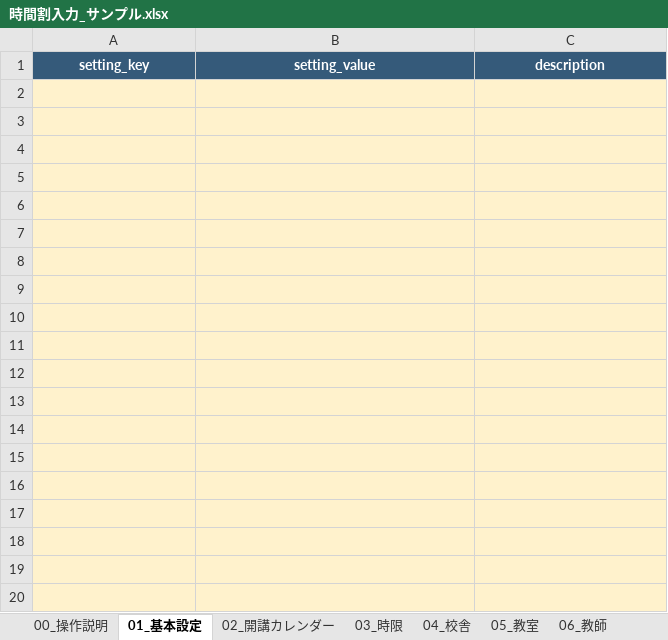
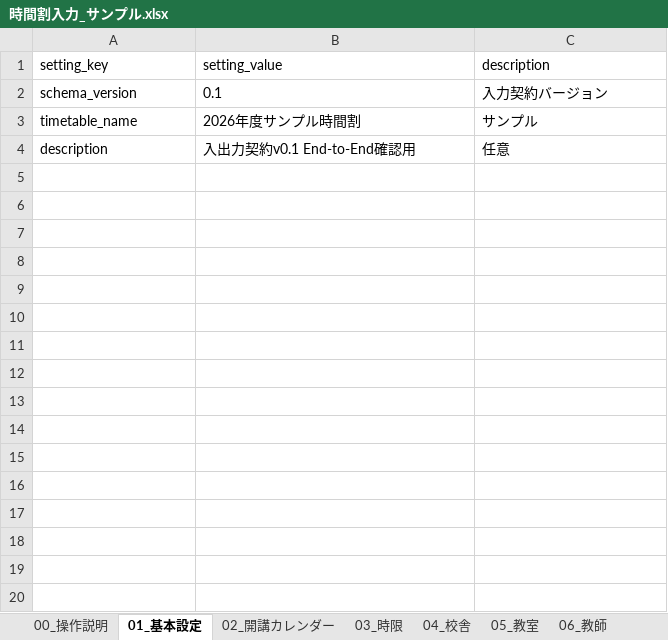
Before and after one commit to RoyPvl/school-timetable-solver, an Excel workbook: projects/sample/input/時間割入力_サンプル.xlsx, sheet 01_基本設定, drawn as a sheet; only a part is shown; values as stored, in another font and other column widths than the file's, no borders; removed rows and columns are numbered as before the commit, all else as after; the diff covers the shown part only; the diff names each change by its address in the sheet, - before the commit and + after, or states it on an @@ line.

Commit message:
feat: align Excel input and output contracts

```diff
--- a/projects/sample/input/時間割入力_サンプル.xlsx (sheet 01_基本設定)
+++ b/projects/sample/input/時間割入力_サンプル.xlsx (sheet 01_基本設定)
@@ A1:C1 fill: #355A7A → none, bold: on → off, text colour: #FFFFFF → black, alignment: center → left @@
-row 2: (empty)
+row 2: schema_version | 0.1 | 入力契約バージョン
-A2:C4 fill: #FFF2CC
+A2:C4 fill: none
-row 3: (empty)
+row 3: timetable_name | 2026年度サンプル時間割 | サンプル
-row 4: (empty)
+row 4: description | 入出力契約v0.1 End-to-End確認用 | 任意
-row 5: (empty)
-row 6: (empty)
-row 7: (empty)
-row 8: (empty)
-row 9: (empty)
-row 10: (empty)
-row 11: (empty)
-row 12: (empty)
-row 13: (empty)
-row 14: (empty)
-row 15: (empty)
-row 16: (empty)
-row 17: (empty)
-row 18: (empty)
-row 19: (empty)
-row 20: (empty)
```
Also changed, not shown: 187 removed rows elsewhere in this sheet, sheet 12_選好設定, sheet 07_クラス, sheet 02_開講カレンダー, sheet 10_教師勤務, sheet 09_授業要求, sheet 05_教室, 6 more sheets, other sheet tabs, templates/時間割入力テンプレート.xlsx, 31 other files.
